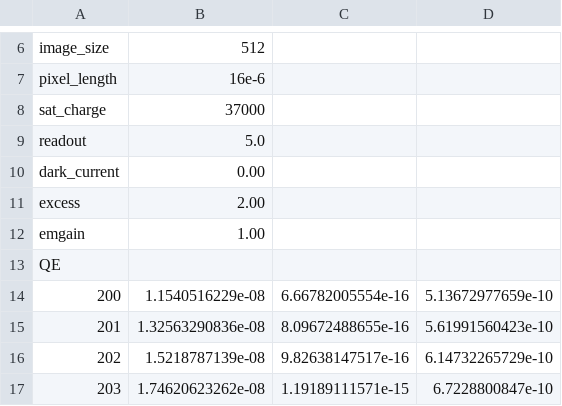
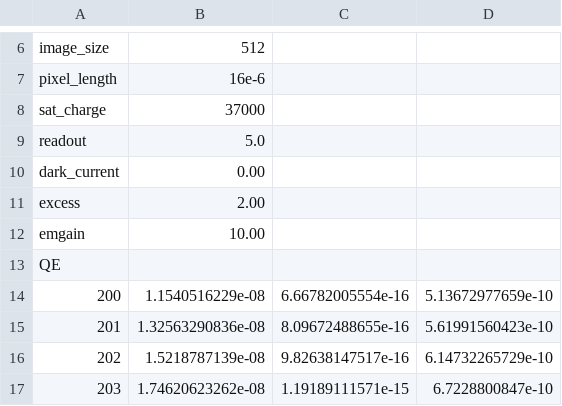
Before and after one commit to ecell/microscope, a CSV file: catalog/camera/EMCCD-Color.csv, drawn as a sheet; only a part is shown, gaps mark what is left out.

```diff
--- a/catalog/camera/EMCCD-Color.csv
+++ b/catalog/camera/EMCCD-Color.csv
@@ -11,3 +11,3 @@ dark_current,0.00
 excess,2.00
-emgain,1.00
+emgain,10.00
 QE
```
Also changed, not shown: 3 other files.
